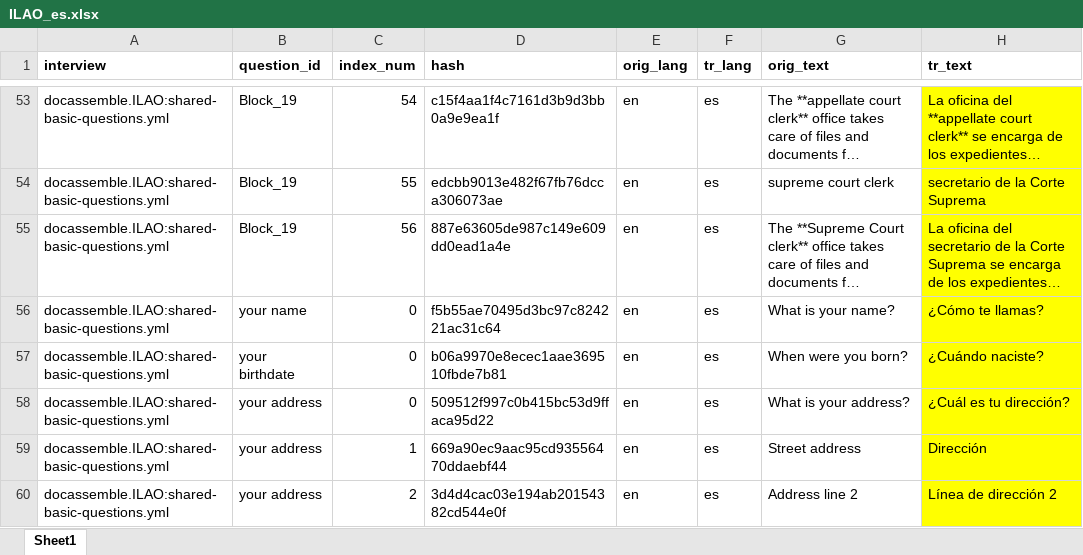
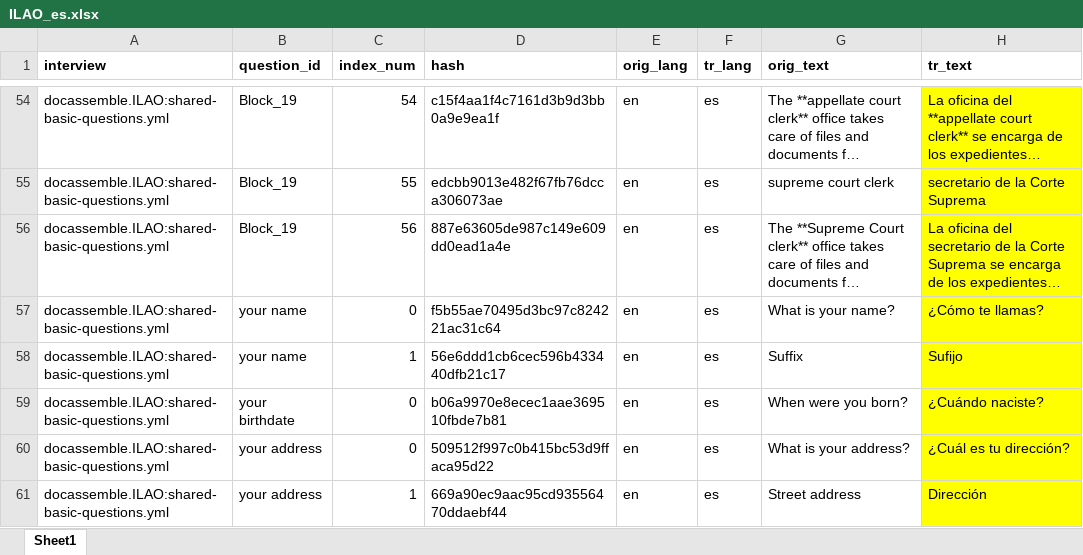
Before and after one commit to IllinoisLegalAidOnline/docassemble-ILAO, an Excel workbook: docassemble/ILAO/data/sources/ILAO_es.xlsx, sheet Sheet1, drawn as a sheet; only a part is shown, gaps mark what is left out; the shorter side is filled out with more unchanged rows; long unchanged cells end in …; values as stored, in another font and other column widths than the file's, no borders; the diff covers the shown part only; the diff names each change by its address in the sheet, - before the commit and + after, or states it on an @@ line.

```diff
--- a/docassemble/ILAO/data/sources/ILAO_es.xlsx (sheet Sheet1)
+++ b/docassemble/ILAO/data/sources/ILAO_es.xlsx (sheet Sheet1)
+row 58: docassemble.ILAO:shared-basic-questions.yml | your name | 1 | 56e6ddd1cb6cec596b433440dfb21c17 | en | es | Suffix | Sufijo
```
Also changed, not shown: 1 added row and 23 edited cells elsewhere in this sheet.
